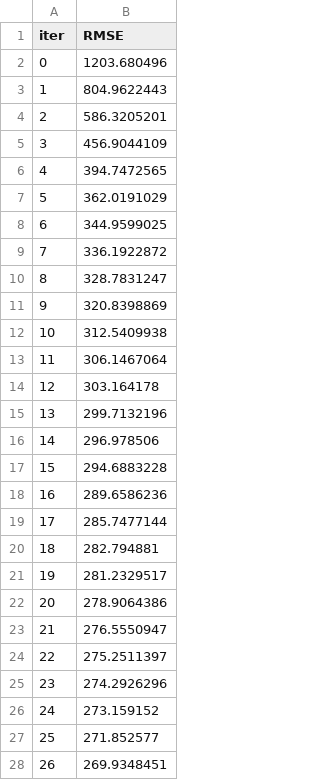
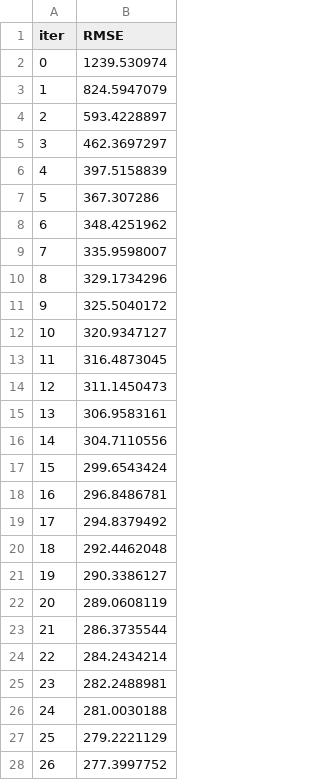
Before and after one commit to linabnz/MOSEF---Projet-Time-Series, a TSV file: catboost_info/learn_error.tsv, drawn as a sheet; only a part is shown; the diff covers the shown part only.

```diff
--- a/catboost_info/learn_error.tsv
+++ b/catboost_info/learn_error.tsv
@@ -1,28 +1,28 @@
 iter	RMSE
-0	1203.680496
-1	804.9622443
-2	586.3205201
-3	456.9044109
-4	394.7472565
-5	362.0191029
-6	344.9599025
-7	336.1922872
-8	328.7831247
-9	320.8398869
-10	312.5409938
-11	306.1467064
-12	303.164178
-13	299.7132196
-14	296.978506
-15	294.6883228
-16	289.6586236
-17	285.7477144
-18	282.794881
-19	281.2329517
-20	278.9064386
-21	276.5550947
-22	275.2511397
-23	274.2926296
-24	273.159152
-25	271.852577
-26	269.9348451
+0	1239.530974
+1	824.5947079
+2	593.4228897
+3	462.3697297
+4	397.5158839
+5	367.307286
+6	348.4251962
+7	335.9598007
+8	329.1734296
+9	325.5040172
+10	320.9347127
+11	316.4873045
+12	311.1450473
+13	306.9583161
+14	304.7110556
+15	299.6543424
+16	296.8486781
+17	294.8379492
+18	292.4462048
+19	290.3386127
+20	289.0608119
+21	286.3735544
+22	284.2434214
+23	282.2488981
+24	281.0030188
+25	279.2221129
+26	277.3997752
```
Also changed, not shown: 73 edited cells elsewhere in this file, catboost_info/time_left.tsv, 6 other files.
